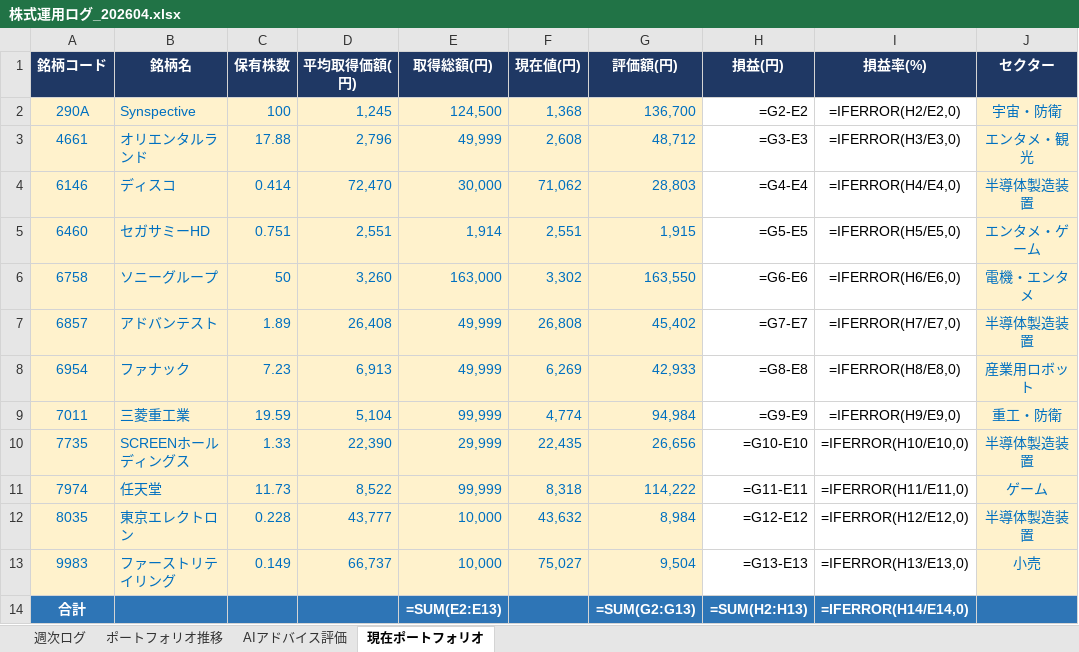
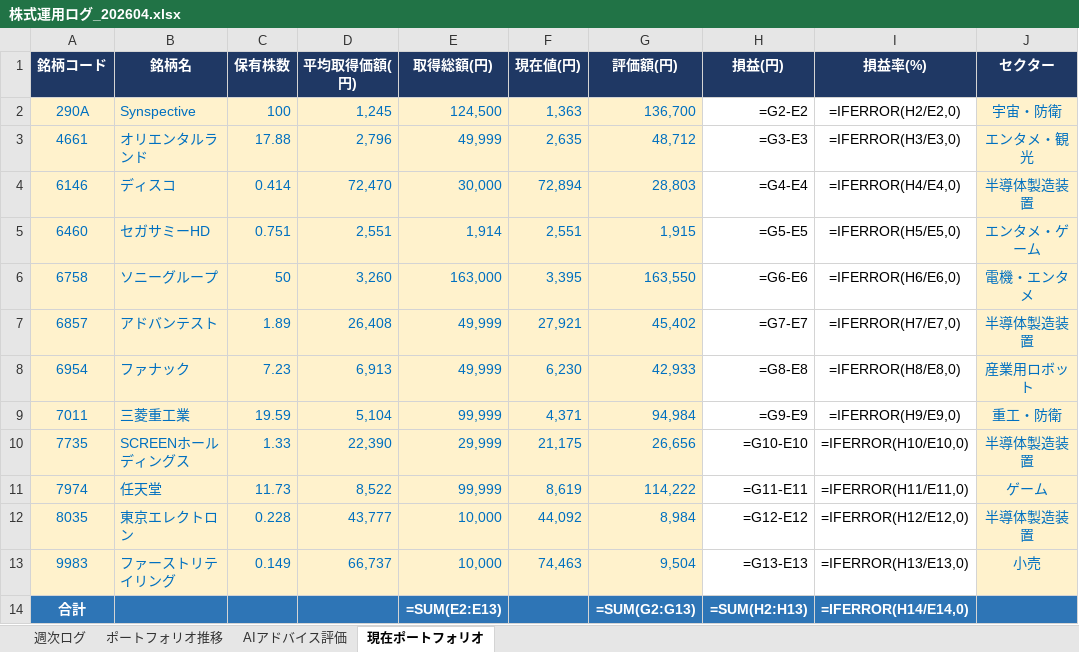
Before and after one commit to dandy0323/ClaudeCowork, an Excel workbook: 株売買アドバイス/202604/株式運用ログ_202604.xlsx, sheet 現在ポートフォリオ, drawn as a sheet; values as stored, in another font and other column widths than the file's, no borders; formulas without a stored value are shown as written; the diff names each change by its address in the sheet, - before the commit and + after, or states it on an @@ line.

```diff
--- a/株売買アドバイス/202604/株式運用ログ_202604.xlsx (sheet 現在ポートフォリオ)
+++ b/株売買アドバイス/202604/株式運用ログ_202604.xlsx (sheet 現在ポートフォリオ)
-F2 (現在値(円)): 1,368
+F2 (現在値(円)): 1,363
-F3 (現在値(円)): 2,608
+F3 (現在値(円)): 2,635
-F4 (現在値(円)): 71,062
+F4 (現在値(円)): 72,894
-F6 (現在値(円)): 3,302
+F6 (現在値(円)): 3,395
-F7 (現在値(円)): 26,808
+F7 (現在値(円)): 27,921
-F8 (現在値(円)): 6,269
+F8 (現在値(円)): 6,230
-F9 (現在値(円)): 4,774
+F9 (現在値(円)): 4,371
-F10 (現在値(円)): 22,435
+F10 (現在値(円)): 21,175
-F11 (現在値(円)): 8,318
+F11 (現在値(円)): 8,619
-F12 (現在値(円)): 43,632
+F12 (現在値(円)): 44,092
-F13 (現在値(円)): 75,027
+F13 (現在値(円)): 74,463
```
Also changed, not shown: sheet 週次ログ, sheet AIアドバイス評価, sheet ポートフォリオ推移, 1 other file.
